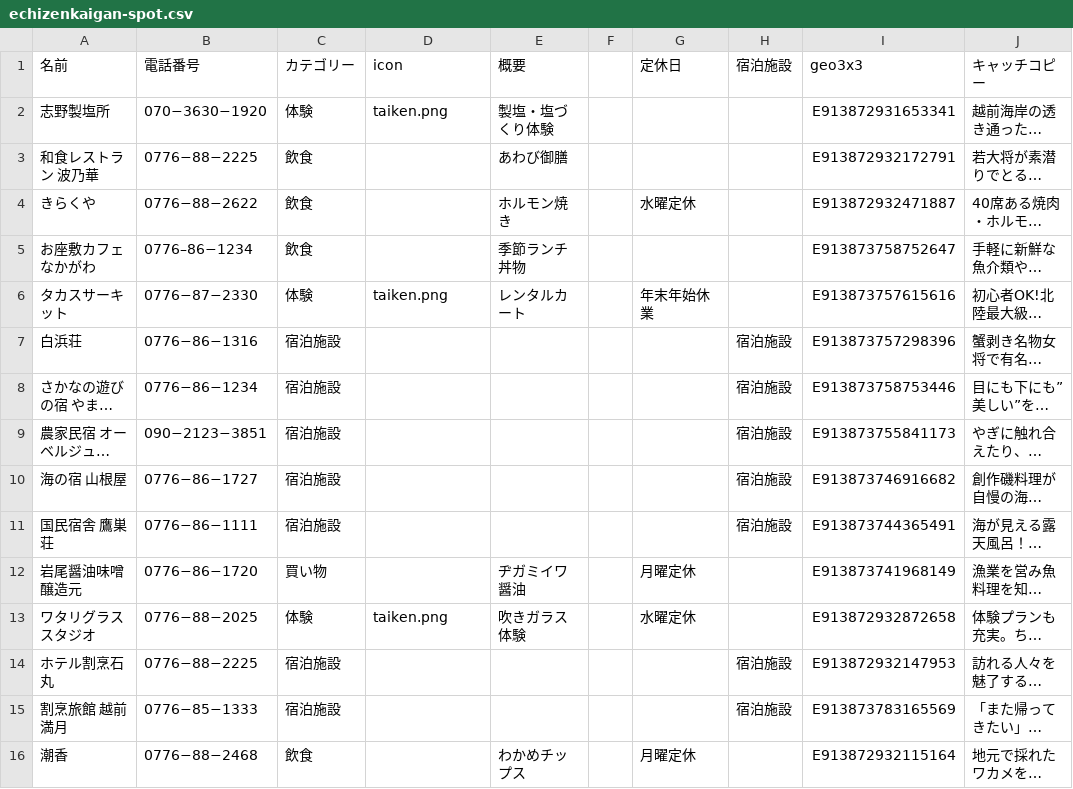
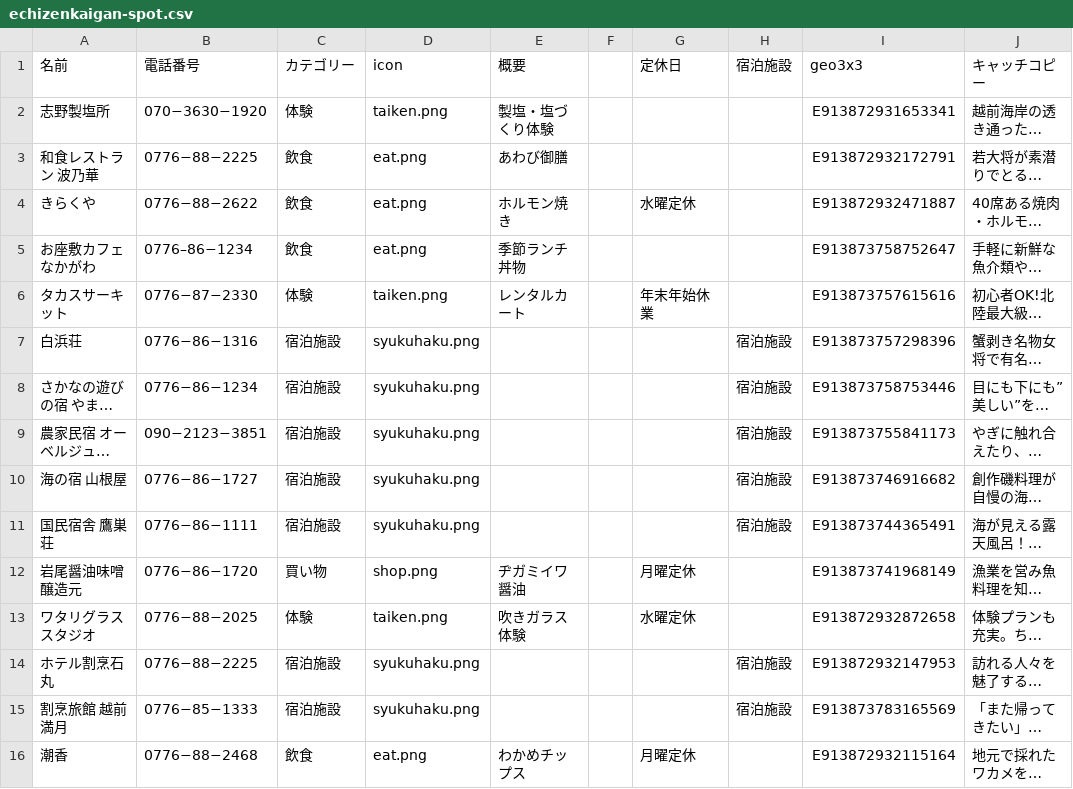
Before and after one commit to code4fukui/echizenkaigan, a CSV file: echizenkaigan-spot.csv, drawn as a sheet; only a part is shown; long unchanged cells end in …; the diff covers the shown part only; the diff names each change by its address in the sheet, - before the commit and + after, or states it on an @@ line.

Commit message:
Add files via upload

```diff
--- a/echizenkaigan-spot.csv
+++ b/echizenkaigan-spot.csv
-D3:D5 (icon): (empty)
+D3:D5 (icon): eat.png
-D7:D11 (icon): (empty)
+D7:D11 (icon): syukuhaku.png
-D12 (icon): (empty)
+D12 (icon): shop.png
-D14:D15 (icon): (empty)
+D14:D15 (icon): syukuhaku.png
-D16 (icon): (empty)
+D16 (icon): eat.png
```
Also changed, not shown: 12 edited cells elsewhere in this file.
